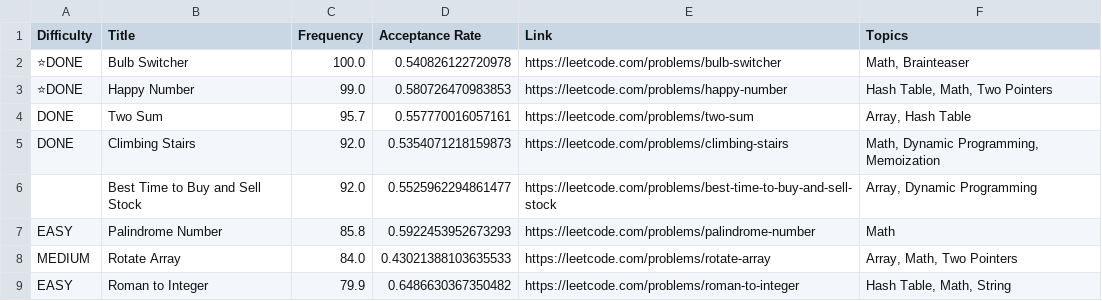
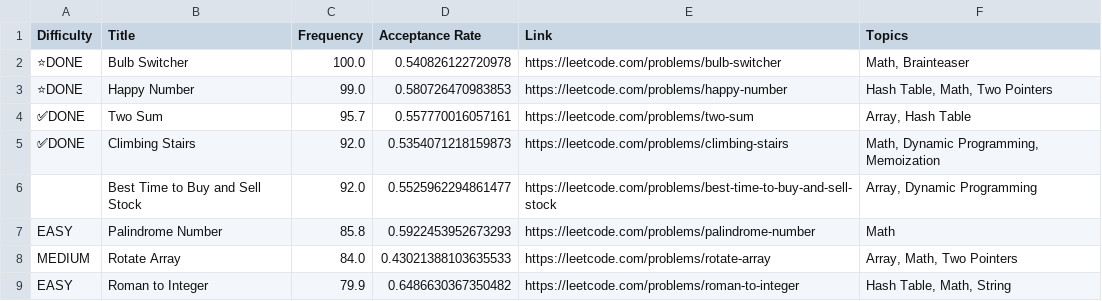
Before and after one commit to Mooosiee/leetcode-company-wise-problems, a CSV file: Accenture/5. All.csv, drawn as a sheet; only a part is shown.

```diff
--- a/Accenture/5. All.csv
+++ b/Accenture/5. All.csv
@@ -3,4 +3,4 @@ Difficulty,Title,Frequency,Acceptance Rate,Link,Topics
 ⭐DONE,Happy Number,99.0,0.580726470983853,https://leetcode.com/problems/happy-number,"Hash Table, Math, Two Pointers"
-DONE,Two Sum,95.7,0.557770016057161,https://leetcode.com/problems/two-sum,"Array, Hash Table"
-DONE,Climbing Stairs,92.0,0.5354071218159873,https://leetcode.com/problems/climbing-stairs,"Math, Dynamic Programming, Memoization"
+✅DONE,Two Sum,95.7,0.557770016057161,https://leetcode.com/problems/two-sum,"Array, Hash Table"
+✅DONE,Climbing Stairs,92.0,0.5354071218159873,https://leetcode.com/problems/climbing-stairs,"Math, Dynamic Programming, Memoization"
 ,Best Time to Buy and Sell Stock,92.0,0.5525962294861477,https://leetcode.com/problems/best-time-to-buy-and-sell-stock,"Array, Dynamic Programming"
```
